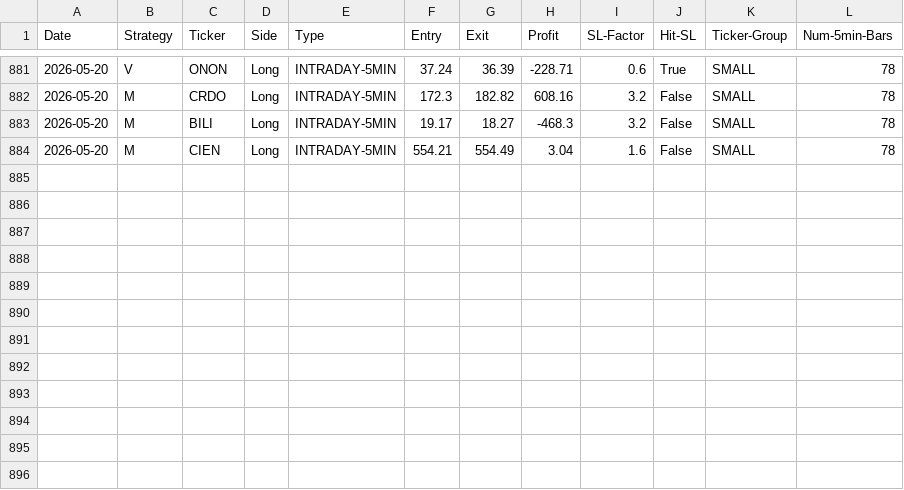
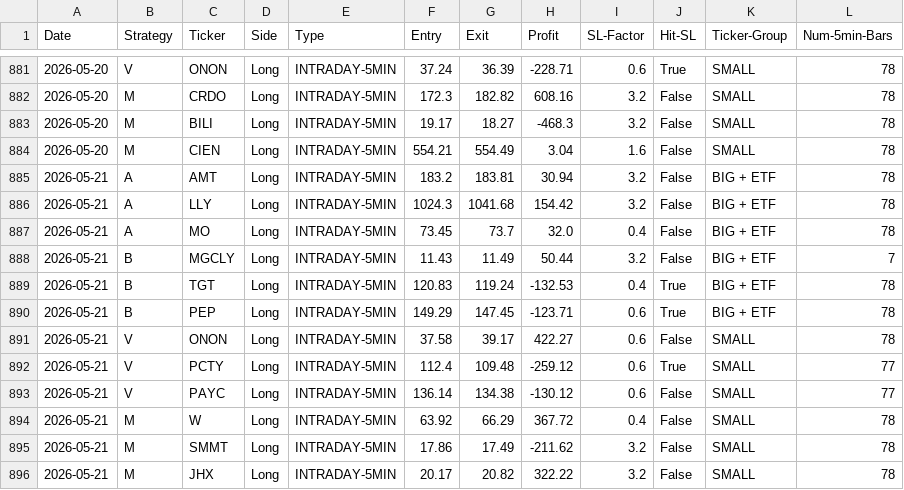
Before and after one commit to pollcerny-sudo/trading-agent-bot, a CSV file: final_backtest_results.csv, drawn as a sheet; only a part is shown, gaps mark what is left out; the diff names each change by its address in the sheet, - before the commit and + after, or states it on an @@ line.

```diff
--- a/final_backtest_results.csv
+++ b/final_backtest_results.csv
+row 885: 2026-05-21 | A | AMT | Long | INTRADAY-5MIN | 183.2 | 183.81 | 30.94 | 3.2 | False | BIG + ETF | 78
+row 886: 2026-05-21 | A | LLY | Long | INTRADAY-5MIN | 1024.3 | 1041.68 | 154.42 | 3.2 | False | BIG + ETF | 78
+row 887: 2026-05-21 | A | MO | Long | INTRADAY-5MIN | 73.45 | 73.7 | 32.0 | 0.4 | False | BIG + ETF | 78
+row 888: 2026-05-21 | B | MGCLY | Long | INTRADAY-5MIN | 11.43 | 11.49 | 50.44 | 3.2 | False | BIG + ETF | 7
+row 889: 2026-05-21 | B | TGT | Long | INTRADAY-5MIN | 120.83 | 119.24 | -132.53 | 0.4 | True | BIG + ETF | 78
+row 890: 2026-05-21 | B | PEP | Long | INTRADAY-5MIN | 149.29 | 147.45 | -123.71 | 0.6 | True | BIG + ETF | 78
+row 891: 2026-05-21 | V | ONON | Long | INTRADAY-5MIN | 37.58 | 39.17 | 422.27 | 0.6 | False | SMALL | 78
+row 892: 2026-05-21 | V | PCTY | Long | INTRADAY-5MIN | 112.4 | 109.48 | -259.12 | 0.6 | True | SMALL | 77
+row 893: 2026-05-21 | V | PAYC | Long | INTRADAY-5MIN | 136.14 | 134.38 | -130.12 | 0.6 | False | SMALL | 77
+row 894: 2026-05-21 | M | W | Long | INTRADAY-5MIN | 63.92 | 66.29 | 367.72 | 0.4 | False | SMALL | 78
+row 895: 2026-05-21 | M | SMMT | Long | INTRADAY-5MIN | 17.86 | 17.49 | -211.62 | 3.2 | False | SMALL | 78
+row 896: 2026-05-21 | M | JHX | Long | INTRADAY-5MIN | 20.17 | 20.82 | 322.22 | 3.2 | False | SMALL | 78
```
Also changed, not shown: 2 other files.
